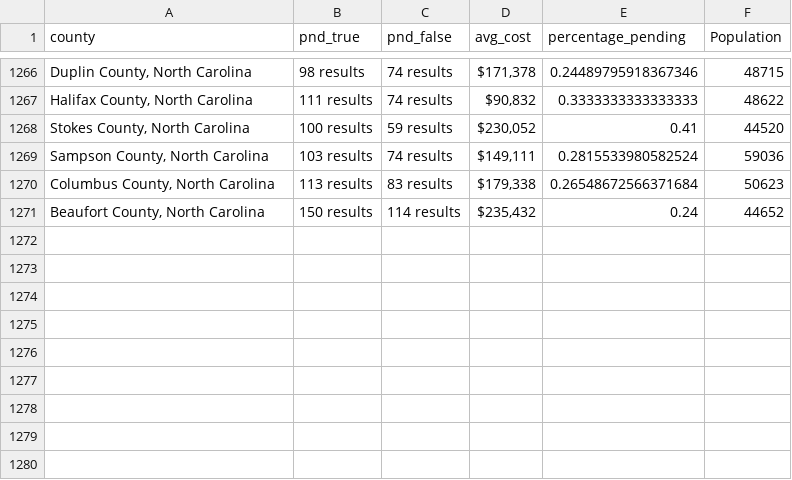
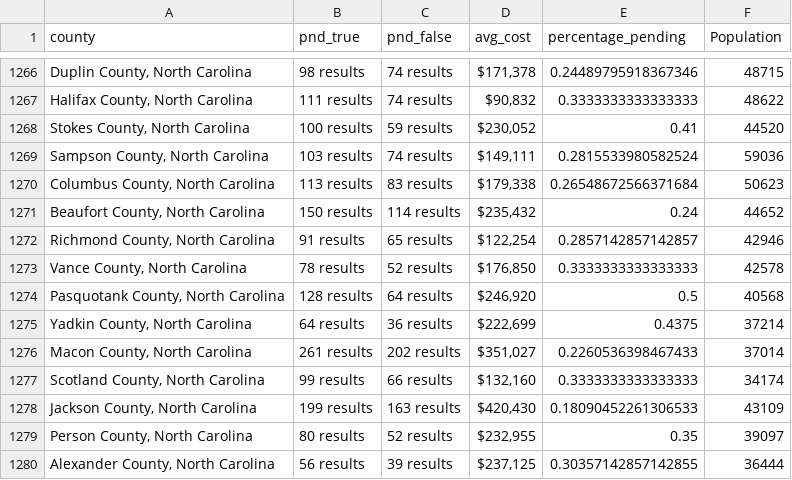
Before and after one commit to ishan9299/zillow-scraper, a CSV file: data/data_2025-02-28.csv, drawn as a sheet; only a part is shown, gaps mark what is left out; the diff names each change by its address in the sheet, - before the commit and + after, or states it on an @@ line.

```diff
--- a/data/data_2025-02-28.csv
+++ b/data/data_2025-02-28.csv
+row 1272: Richmond County, North Carolina | 91 results | 65 results | $122,254 | 0.2857142857142857 | 42946
+row 1273: Vance County, North Carolina | 78 results | 52 results | $176,850 | 0.3333333333333333 | 42578
+row 1274: Pasquotank County, North Carolina | 128 results | 64 results | $246,920 | 0.5 | 40568
+row 1275: Yadkin County, North Carolina | 64 results | 36 results | $222,699 | 0.4375 | 37214
+row 1276: Macon County, North Carolina | 261 results | 202 results | $351,027 | 0.2260536398467433 | 37014
+row 1277: Scotland County, North Carolina | 99 results | 66 results | $132,160 | 0.3333333333333333 | 34174
+row 1278: Jackson County, North Carolina | 199 results | 163 results | $420,430 | 0.18090452261306533 | 43109
+row 1279: Person County, North Carolina | 80 results | 52 results | $232,955 | 0.35 | 39097
+row 1280: Alexander County, North Carolina | 56 results | 39 results | $237,125 | 0.30357142857142855 | 36444
```
